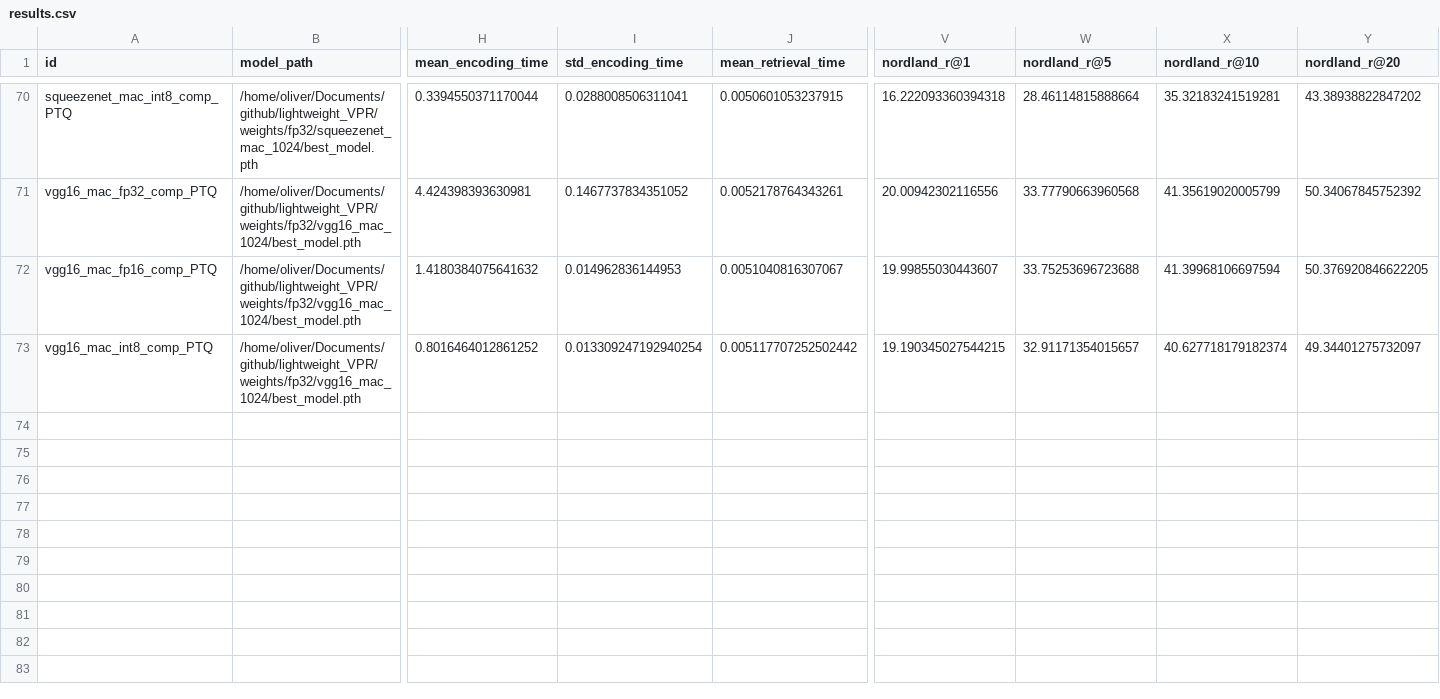
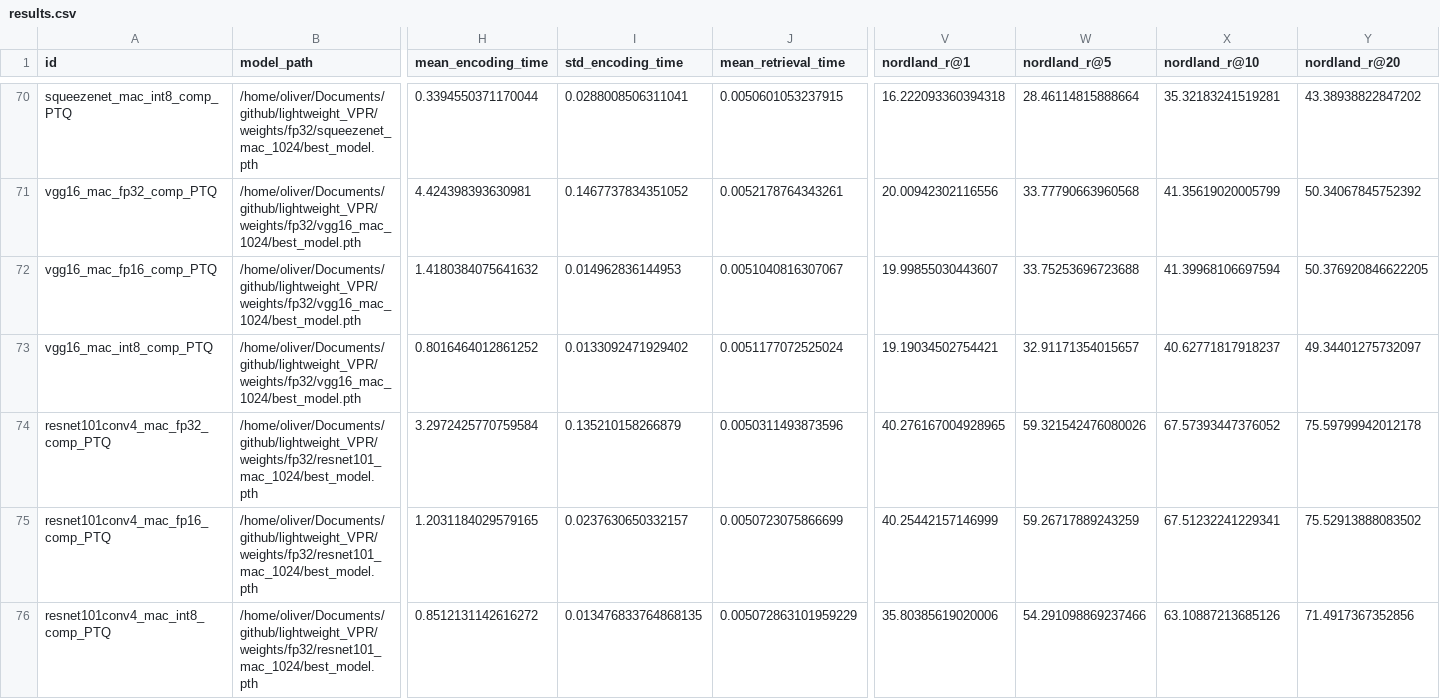
Before and after one commit to OliverGrainge/lightweight_VPR, a CSV file: results.csv, drawn as a sheet; only a part is shown, gaps mark what is left out; rows hold the shown columns only; the diff names each change by its address in the sheet, - before the commit and + after, or states it on an @@ line.

Commit message:
Adding Results

```diff
--- a/results.csv
+++ b/results.csv
-I73 (std_encoding_time): 0.013309247192940254
+I73 (std_encoding_time): 0.0133092471929402
-J73 (mean_retrieval_time): 0.005117707252502442
+J73 (mean_retrieval_time): 0.0051177072525024
-V73 (nordland_r@1): 19.190345027544215
+V73 (nordland_r@1): 19.19034502754421
-X73 (nordland_r@10): 40.627718179182374
+X73 (nordland_r@10): 40.62771817918237
+row 74: resnet101conv4_mac_fp32_comp_PTQ | /home/oliver/Documents/github/lightweight_VPR/weights/fp32/resnet101_mac_1024/best_model.pth | 3.2972425770759584 | 0.135210158266879 | 0.0050311493873596 | 40.276167004928965 | 59.321542476080026 | 67.57393447376052 | 75.59799942012178
+row 75: resnet101conv4_mac_fp16_comp_PTQ | /home/oliver/Documents/github/lightweight_VPR/weights/fp32/resnet101_mac_1024/best_model.pth | 1.2031184029579165 | 0.0237630650332157 | 0.0050723075866699 | 40.25442157146999 | 59.26717889243259 | 67.51232241229341 | 75.52913888083502
+row 76: resnet101conv4_mac_int8_comp_PTQ | /home/oliver/Documents/github/lightweight_VPR/weights/fp32/resnet101_mac_1024/best_model.pth | 0.8512131142616272 | 0.013476833764868135 | 0.005072863101959229 | 35.80385619020006 | 54.291098869237466 | 63.10887213685126 | 71.4917367352856
```
